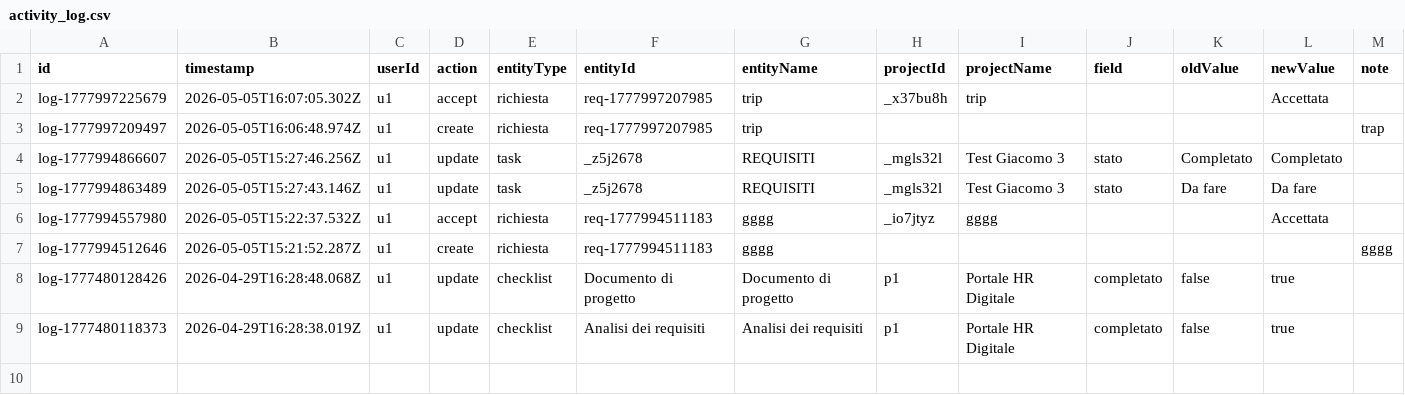
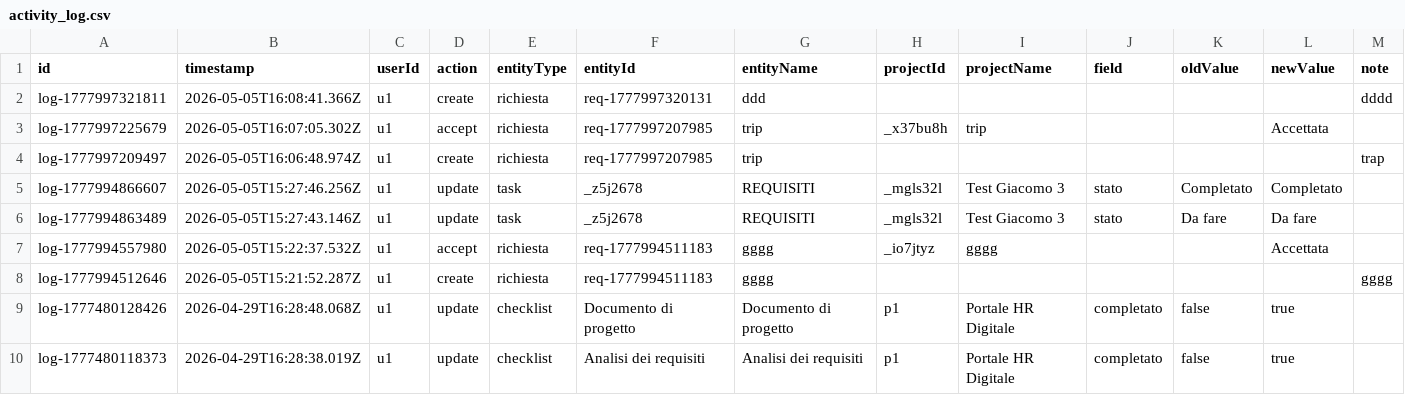
Before and after one commit to lodomenicobufi/luo-portfolio-access, a CSV file: data/activity_log.csv, drawn as a sheet; the diff names each change by its address in the sheet, - before the commit and + after, or states it on an @@ line.

Commit message:
Activity log

```diff
--- a/data/activity_log.csv
+++ b/data/activity_log.csv
+row 2: log-1777997321811 | 2026-05-05T16:08:41.366Z | u1 | create | richiesta | req-1777997320131 | ddd |  |  |  |  |  | dddd
```
